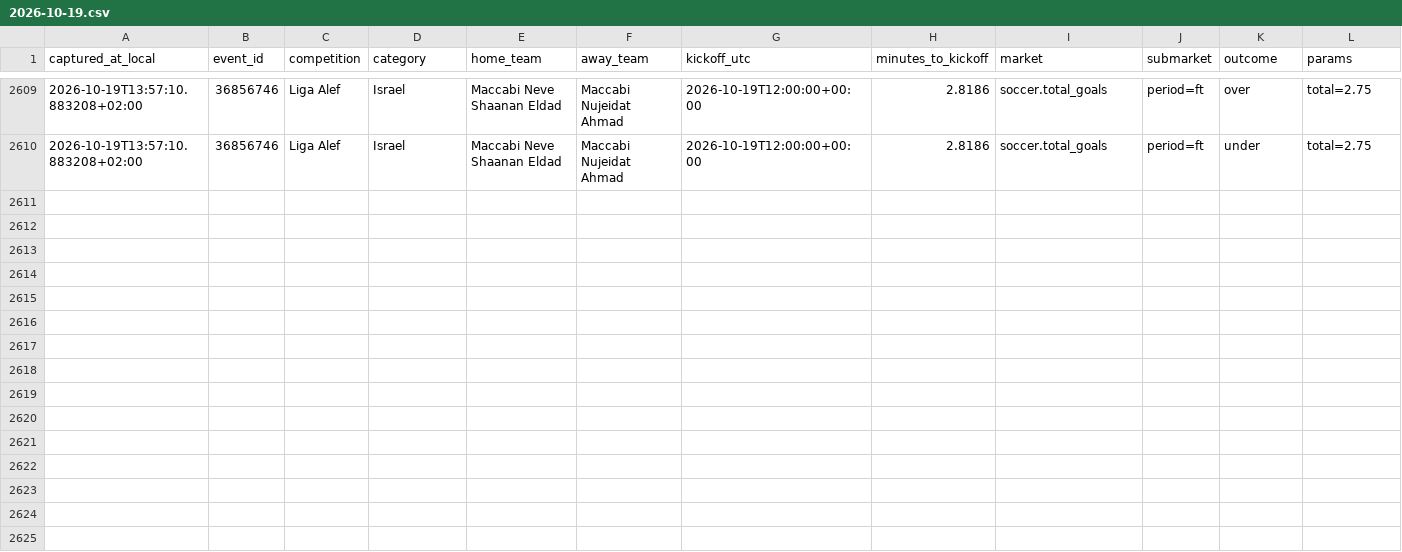
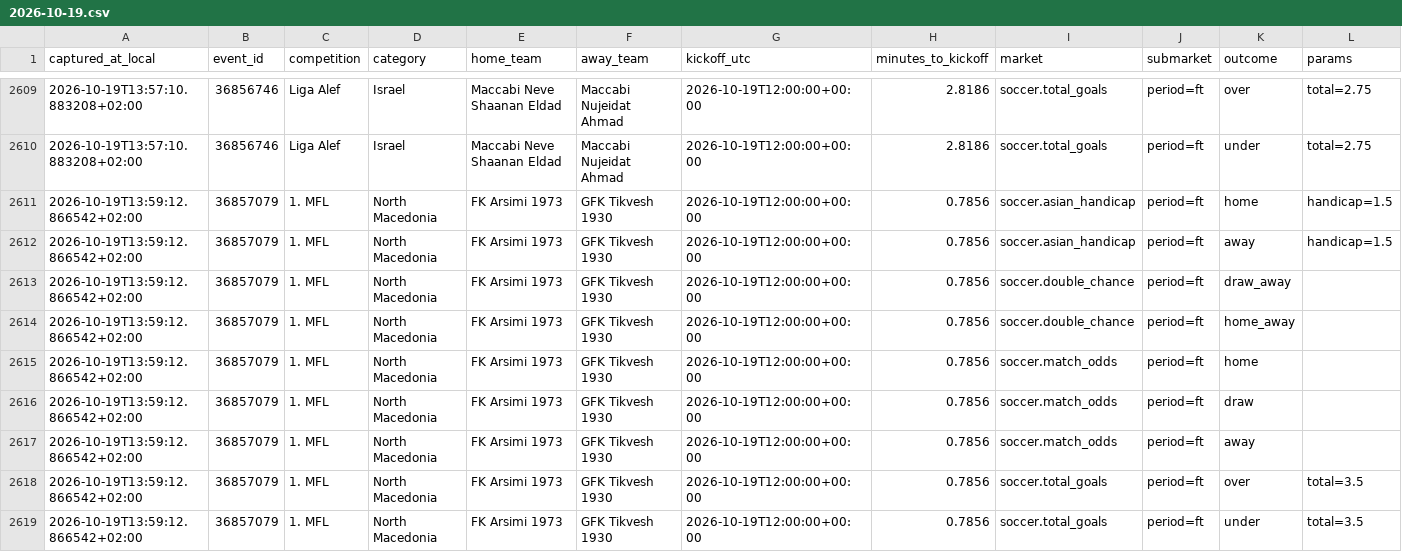
Before and after one commit to ILNIENTE1989/quote-shadow-v2, a CSV file: data/cloudbet/changes/2026-10-19.csv, drawn as a sheet; only a part is shown, gaps mark what is left out; rows hold the shown columns only; the diff names each change by its address in the sheet, - before the commit and + after, or states it on an @@ line.

Commit message:
data: snapshot Cloudbet

```diff
--- a/data/cloudbet/changes/2026-10-19.csv
+++ b/data/cloudbet/changes/2026-10-19.csv
+row 2611: 2026-10-19T13:59:12.866542+02:00 | 36857079 | 1. MFL | North Macedonia | FK Arsimi 1973 | GFK Tikvesh 1930 | 2026-10-19T12:00:00+00:00 | 0.7856 | soccer.asian_handicap | period=ft | home | handicap=1.5
+row 2612: 2026-10-19T13:59:12.866542+02:00 | 36857079 | 1. MFL | North Macedonia | FK Arsimi 1973 | GFK Tikvesh 1930 | 2026-10-19T12:00:00+00:00 | 0.7856 | soccer.asian_handicap | period=ft | away | handicap=1.5
+row 2613: 2026-10-19T13:59:12.866542+02:00 | 36857079 | 1. MFL | North Macedonia | FK Arsimi 1973 | GFK Tikvesh 1930 | 2026-10-19T12:00:00+00:00 | 0.7856 | soccer.double_chance | period=ft | draw_away
+row 2614: 2026-10-19T13:59:12.866542+02:00 | 36857079 | 1. MFL | North Macedonia | FK Arsimi 1973 | GFK Tikvesh 1930 | 2026-10-19T12:00:00+00:00 | 0.7856 | soccer.double_chance | period=ft | home_away
+row 2615: 2026-10-19T13:59:12.866542+02:00 | 36857079 | 1. MFL | North Macedonia | FK Arsimi 1973 | GFK Tikvesh 1930 | 2026-10-19T12:00:00+00:00 | 0.7856 | soccer.match_odds | period=ft | home
+row 2616: 2026-10-19T13:59:12.866542+02:00 | 36857079 | 1. MFL | North Macedonia | FK Arsimi 1973 | GFK Tikvesh 1930 | 2026-10-19T12:00:00+00:00 | 0.7856 | soccer.match_odds | period=ft | draw
+row 2617: 2026-10-19T13:59:12.866542+02:00 | 36857079 | 1. MFL | North Macedonia | FK Arsimi 1973 | GFK Tikvesh 1930 | 2026-10-19T12:00:00+00:00 | 0.7856 | soccer.match_odds | period=ft | away
+row 2618: 2026-10-19T13:59:12.866542+02:00 | 36857079 | 1. MFL | North Macedonia | FK Arsimi 1973 | GFK Tikvesh 1930 | 2026-10-19T12:00:00+00:00 | 0.7856 | soccer.total_goals | period=ft | over | total=3.5
+row 2619: 2026-10-19T13:59:12.866542+02:00 | 36857079 | 1. MFL | North Macedonia | FK Arsimi 1973 | GFK Tikvesh 1930 | 2026-10-19T12:00:00+00:00 | 0.7856 | soccer.total_goals | period=ft | under | total=3.5
```
Also changed, not shown: 2 other files.
